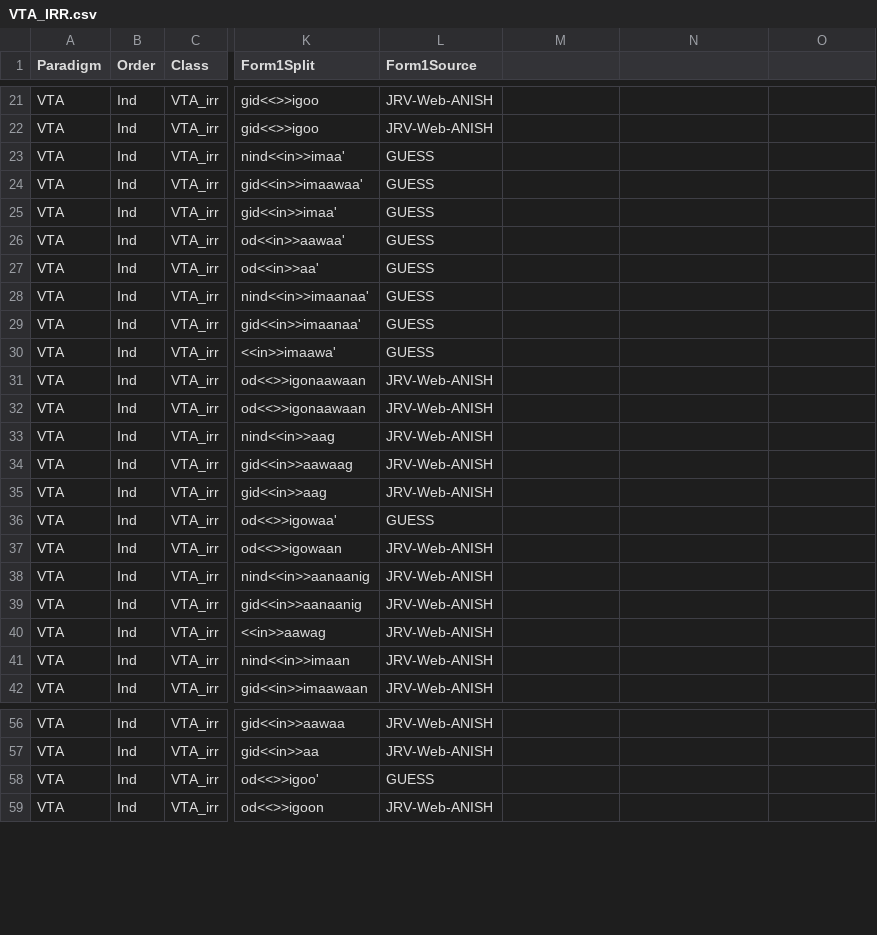
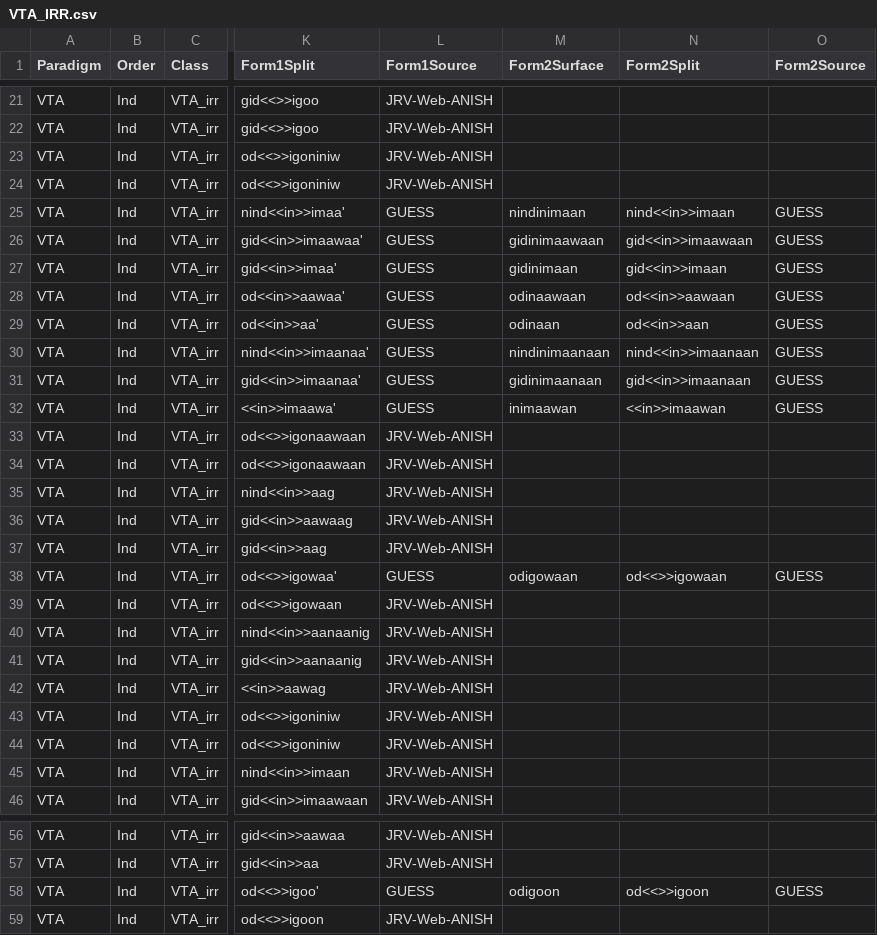
Before and after one commit to ELF-Lab/OjibweMorph, a CSV file: Spreadsheets/VTA_IRR.csv, drawn as a sheet; only a part is shown, gaps mark what is left out; addresses are those after the commit; the diff names each change by its address in the sheet, - before the commit and + after, or states it on an @@ line.

```diff
--- a/Spreadsheets/VTA_IRR.csv
+++ b/Spreadsheets/VTA_IRR.csv
-M1: (empty)
+M1: Form2Surface
-N1: (empty)
+N1: Form2Split
-O1: (empty)
+O1: Form2Source
@@ row 50 moved to row 23: VTA @@
@@ row 52 moved to row 24: VTA @@
-M25 (Form2Surface): (empty)
+M25 (Form2Surface): nindinimaan
-N25 (Form2Split): (empty)
+N25 (Form2Split): nind<<in>>imaan
-O25:O32 (Form2Source): (empty)
+O25:O32 (Form2Source): GUESS
-M26 (Form2Surface): (empty)
+M26 (Form2Surface): gidinimaawaan
-N26 (Form2Split): (empty)
+N26 (Form2Split): gid<<in>>imaawaan
-M27 (Form2Surface): (empty)
+M27 (Form2Surface): gidinimaan
-N27 (Form2Split): (empty)
+N27 (Form2Split): gid<<in>>imaan
-M28 (Form2Surface): (empty)
+M28 (Form2Surface): odinaawaan
-N28 (Form2Split): (empty)
+N28 (Form2Split): od<<in>>aawaan
-M29 (Form2Surface): (empty)
+M29 (Form2Surface): odinaan
-N29 (Form2Split): (empty)
+N29 (Form2Split): od<<in>>aan
-M30 (Form2Surface): (empty)
+M30 (Form2Surface): nindinimaanaan
-N30 (Form2Split): (empty)
+N30 (Form2Split): nind<<in>>imaanaan
-M31 (Form2Surface): (empty)
+M31 (Form2Surface): gidinimaanaan
-N31 (Form2Split): (empty)
+N31 (Form2Split): gid<<in>>imaanaan
-M32 (Form2Surface): (empty)
+M32 (Form2Surface): inimaawan
-N32 (Form2Split): (empty)
+N32 (Form2Split): <<in>>imaawan
-M38 (Form2Surface): (empty)
+M38 (Form2Surface): odigowaan
-N38 (Form2Split): (empty)
+N38 (Form2Split): od<<>>igowaan
-O38 (Form2Source): (empty)
+O38 (Form2Source): GUESS
@@ row 49 moved to row 43: VTA @@
@@ row 51 moved to row 44: VTA @@
-M58 (Form2Surface): (empty)
+M58 (Form2Surface): odigoon
-N58 (Form2Split): (empty)
+N58 (Form2Split): od<<>>igoon
-O58 (Form2Source): (empty)
+O58 (Form2Source): GUESS
```
Also changed, not shown: Spreadsheets/VAI_IND.csv, Spreadsheets/VAI_Pl.csv, 1 other file.
